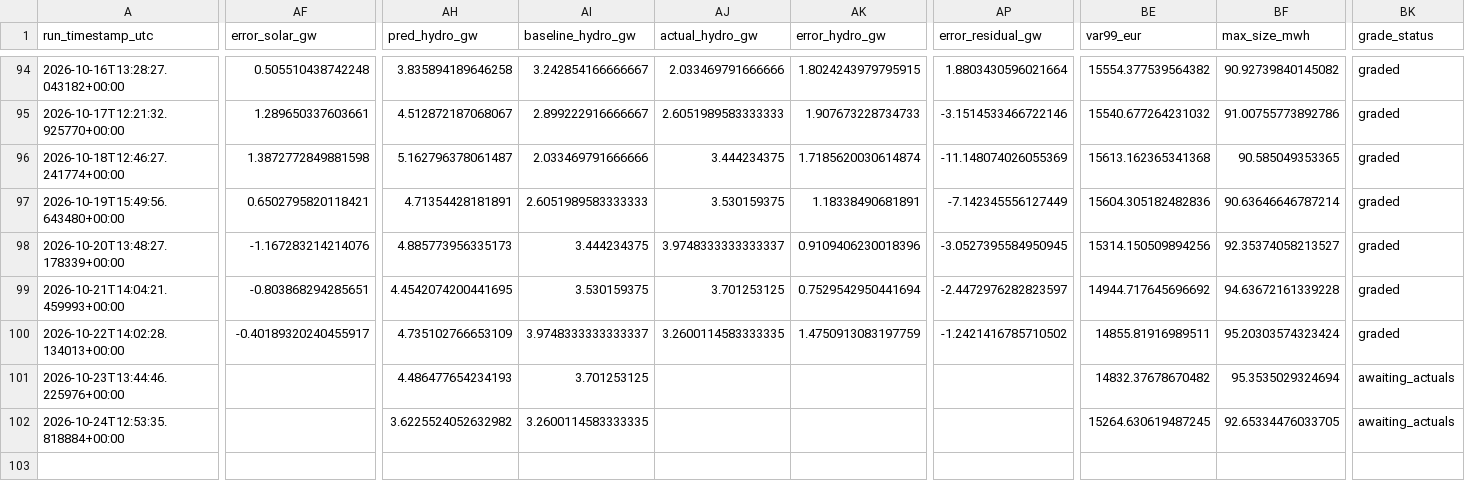
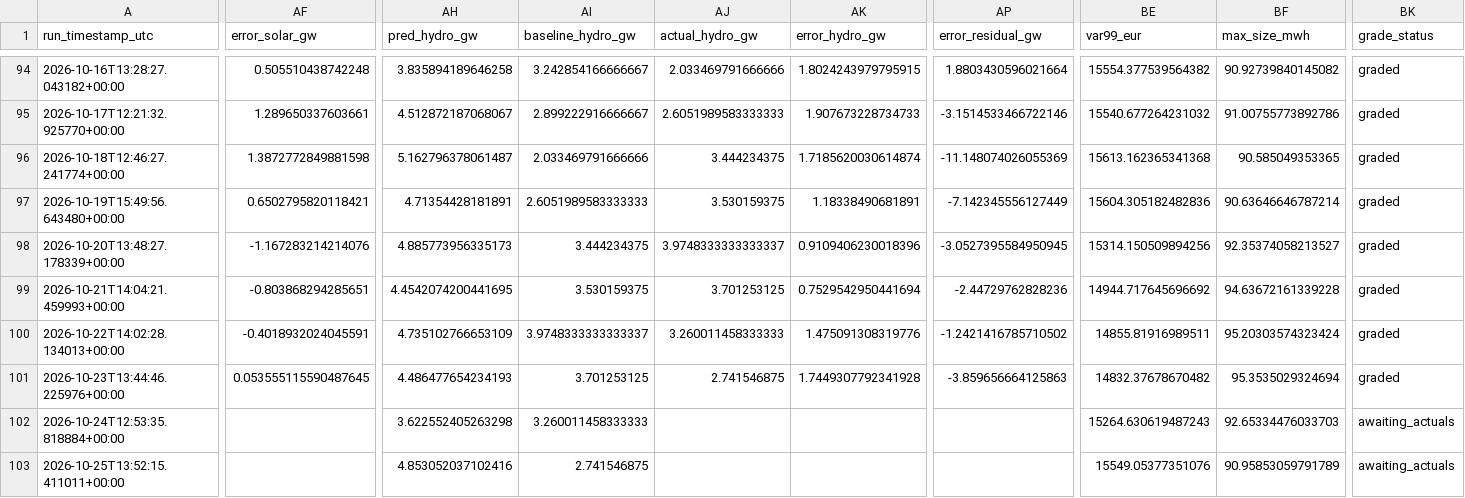
Before and after one commit to Evanssdas/France-Power-Market-Platform, a CSV file: fr_predictions_log.csv, drawn as a sheet; only a part is shown, gaps mark what is left out; rows hold the shown columns only; the diff covers the shown part only; the diff names each change by its address in the sheet, - before the commit and + after, or states it on an @@ line.

```diff
--- a/fr_predictions_log.csv
+++ b/fr_predictions_log.csv
-AP99 (error_residual_gw): -2.4472976282823597
+AP99 (error_residual_gw): -2.44729762828236
-AF100 (error_solar_gw): -0.40189320240455917
+AF100 (error_solar_gw): -0.4018932024045591
-AJ100 (actual_hydro_gw): 3.2600114583333335
+AJ100 (actual_hydro_gw): 3.260011458333333
-AK100 (error_hydro_gw): 1.4750913083197759
+AK100 (error_hydro_gw): 1.475091308319776
-AF101 (error_solar_gw): (empty)
+AF101 (error_solar_gw): 0.053555115590487645
-AJ101 (actual_hydro_gw): (empty)
+AJ101 (actual_hydro_gw): 2.741546875
-AK101 (error_hydro_gw): (empty)
+AK101 (error_hydro_gw): 1.7449307792341928
-AP101 (error_residual_gw): (empty)
+AP101 (error_residual_gw): -3.859656664125863
-BK101 (grade_status): awaiting_actuals
+BK101 (grade_status): graded
-AH102 (pred_hydro_gw): 3.6225524052632982
+AH102 (pred_hydro_gw): 3.622552405263298
-AI102 (baseline_hydro_gw): 3.2600114583333335
+AI102 (baseline_hydro_gw): 3.260011458333333
-BE102 (var99_eur): 15264.630619487245
+BE102 (var99_eur): 15264.630619487243
-BF102 (max_size_mwh): 92.65334476033705
+BF102 (max_size_mwh): 92.65334476033703
+row 103: 2026-10-25T13:52:15.411011+00:00 |  | 4.853052037102416 | 2.741546875 |  |  |  | 15549.05377351076 | 90.95853059791789 | awaiting_actuals
```
Also changed, not shown: 20 edited cells elsewhere in this file, 2 other files.
